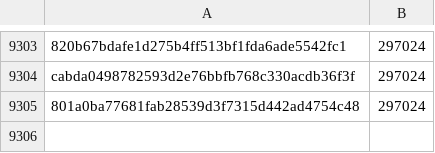
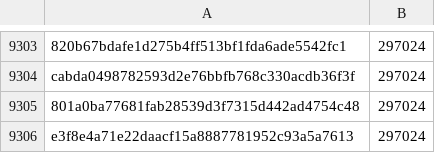
Before and after one commit to pybricks/pybricks-micropython, a CSV file: primehub_f4.csv, drawn as a sheet; only a part is shown, gaps mark what is left out; the diff names each change by its address in the sheet, - before the commit and + after, or states it on an @@ line.

Commit message:
primehub_f4: Add e3f8e4a7: 297024 (+0).

```diff
--- a/primehub_f4.csv
+++ b/primehub_f4.csv
+row 9306: e3f8e4a71e22daacf15a8887781952c93a5a7613 | 297024
```
